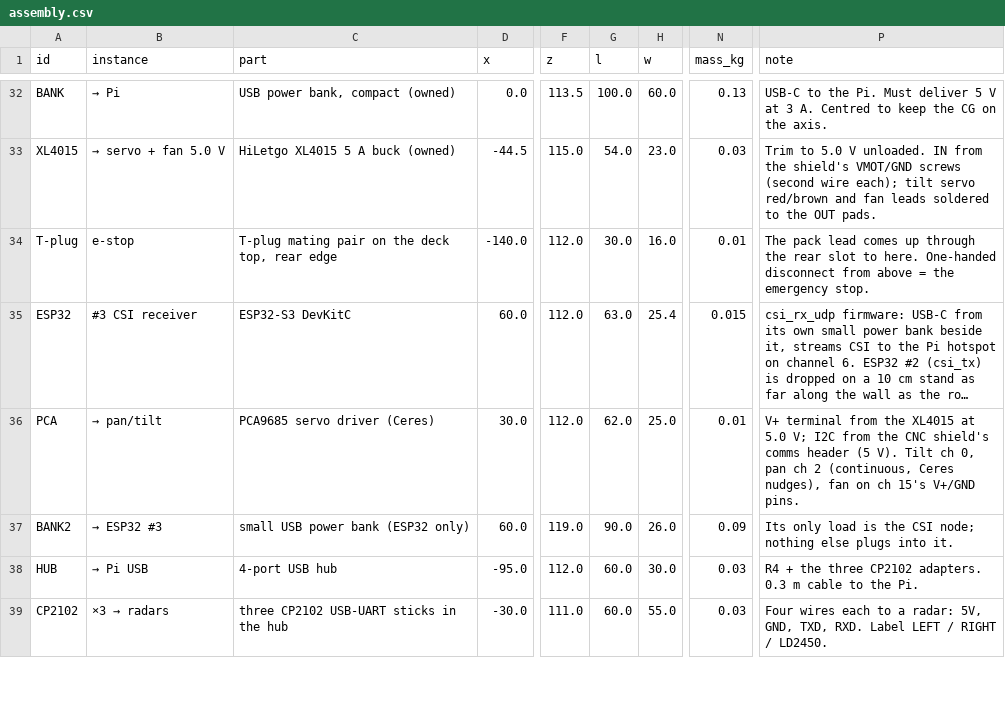
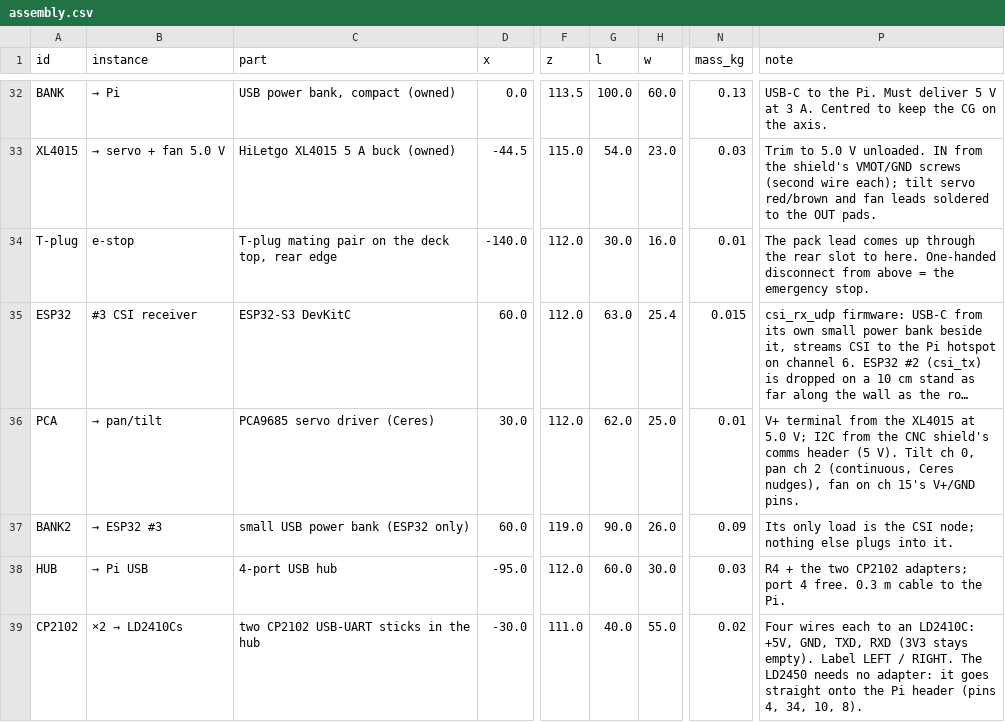
Before and after one commit to rishith-c/hound, a CSV file: bom-site/assembly.csv, drawn as a sheet; only a part is shown, gaps mark what is left out; long unchanged cells end in …; the diff covers the shown part only; the diff names each change by its address in the sheet, - before the commit and + after, or states it on an @@ line.

```diff
--- a/bom-site/assembly.csv
+++ b/bom-site/assembly.csv
-P38 (note): …+ the three CP2102 adapters. 0.3 m…
+P38 (note): …+ the two CP2102 adapters; port 4 free. 0.3 m…
@@ B39 (instance): ×3 → radars → ×2 → LD2410Cs @@
-C39 (part): three CP2102 USB-UART sticks in the hub
+C39 (part): two CP2102 USB-UART sticks in the hub
-G39 (l): 60.0
+G39 (l): 40.0
-N39 (mass_kg): 0.03
+N39 (mass_kg): 0.02
-P39 (note): …each to a radar: 5V, GND, TXD, RXD. Label LEFT / RIGHT / LD2450.
+P39 (note): …each to an LD2410C: +5V, GND, TXD, RXD (3V3 stays empty). Label LEFT / RIGHT. The LD2450 needs no adapter: it goes straight onto the Pi header (pins 4, 34, 10, 8).
```
Also changed, not shown: 6 edited cells elsewhere in this file, assembly.csv, bom-site/bom.csv, 36 other files.
